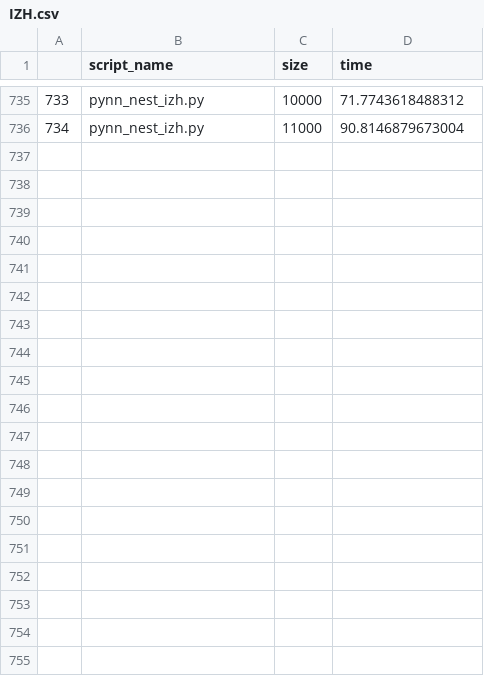
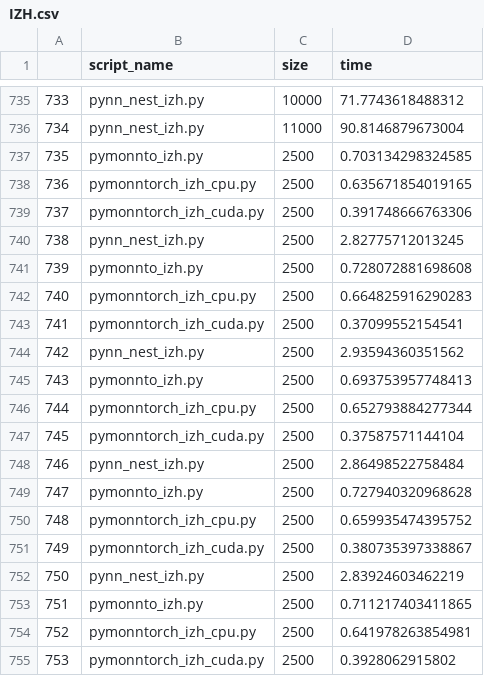
Before and after one commit to saeedark/Fast-SNN-PymoNNto-rch, a CSV file: Plot/Results/Swift-SF315-51G/IZH.csv, drawn as a sheet; only a part is shown, gaps mark what is left out; the diff covers the shown part only.

```diff
--- a/Plot/Results/Swift-SF315-51G/IZH.csv
+++ b/Plot/Results/Swift-SF315-51G/IZH.csv
@@ -736 +736,20 @@
 734,pynn_nest_izh.py,11000,90.8146879673004
+735,pymonnto_izh.py,2500,0.703134298324585
+736,pymonntorch_izh_cpu.py,2500,0.635671854019165
+737,pymonntorch_izh_cuda.py,2500,0.391748666763306
+738,pynn_nest_izh.py,2500,2.82775712013245
+739,pymonnto_izh.py,2500,0.728072881698608
+740,pymonntorch_izh_cpu.py,2500,0.664825916290283
+741,pymonntorch_izh_cuda.py,2500,0.37099552154541
+742,pynn_nest_izh.py,2500,2.93594360351562
+743,pymonnto_izh.py,2500,0.693753957748413
+744,pymonntorch_izh_cpu.py,2500,0.652793884277344
+745,pymonntorch_izh_cuda.py,2500,0.37587571144104
+746,pynn_nest_izh.py,2500,2.86498522758484
+747,pymonnto_izh.py,2500,0.727940320968628
+748,pymonntorch_izh_cpu.py,2500,0.659935474395752
+749,pymonntorch_izh_cuda.py,2500,0.380735397338867
+750,pynn_nest_izh.py,2500,2.83924603462219
+751,pymonnto_izh.py,2500,0.711217403411865
+752,pymonntorch_izh_cpu.py,2500,0.641978263854981
+753,pymonntorch_izh_cuda.py,2500,0.3928062915802
```
Also changed, not shown: 16 added rows elsewhere in this file, Plot/Results/Swift-SF315-51G/Izhikevich.csv, Plot/Results/Swift-SF315-51G/LIF.csv, 1 other file.
